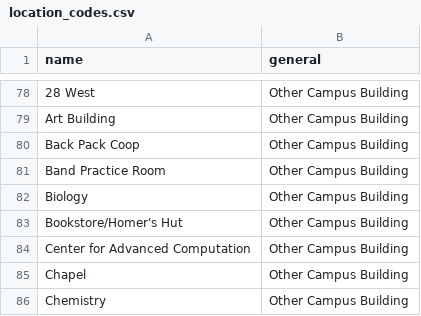
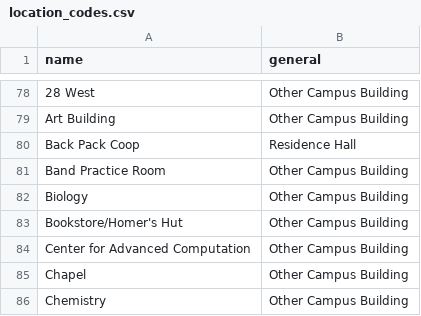
Before and after one commit to reed-college/blop, a CSV file: location_codes.csv, drawn as a sheet; only a part is shown, gaps mark what is left out; the diff names each change by its address in the sheet, - before the commit and + after, or states it on an @@ line.

```diff
--- a/location_codes.csv
+++ b/location_codes.csv
-B80 (general): Other Campus Building
+B80 (general): Residence Hall
```
Also changed, not shown: 5 other files.
